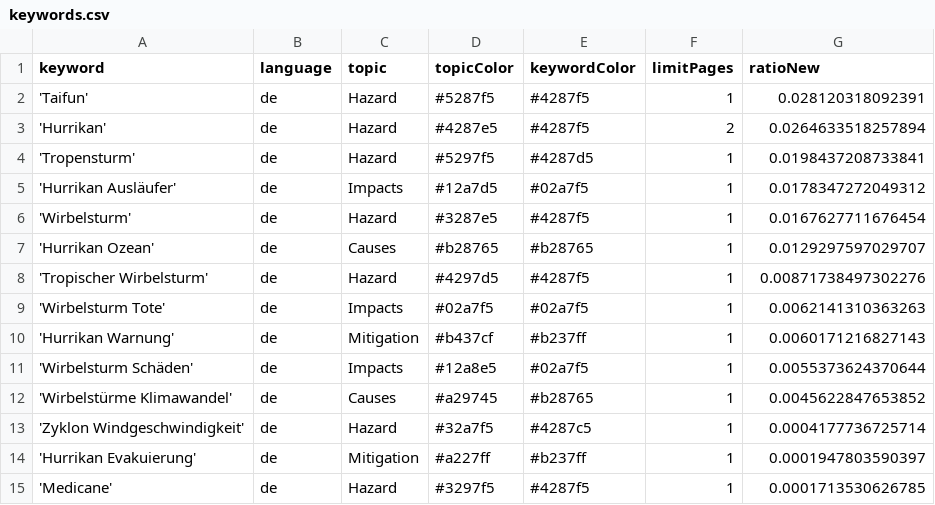
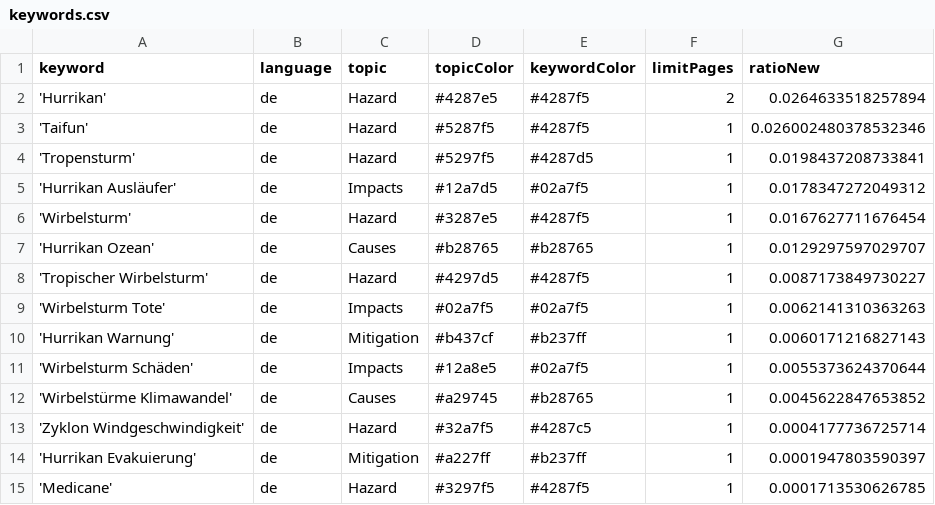
Before and after one commit to liese97-news/HurricaneIsComing, a CSV file: keywords.csv, drawn as a sheet.

Commit message:
Commit from GitHub Actions (harvest:0.0)

```diff
--- a/keywords.csv
+++ b/keywords.csv
@@ -1,4 +1,4 @@
 keyword,language,topic,topicColor,keywordColor,limitPages,ratioNew
-'Taifun',de,Hazard,#5287f5,#4287f5,1,0.028120318092391
 'Hurrikan',de,Hazard,#4287e5,#4287f5,2,0.0264633518257894
+'Taifun',de,Hazard,#5287f5,#4287f5,1,0.026002480378532346
 'Tropensturm',de,Hazard,#5297f5,#4287d5,1,0.0198437208733841
@@ -7,3 +7,3 @@ keyword,language,topic,topicColor,keywordColor,limitPages,ratioNew
 'Hurrikan Ozean',de,Causes,#b28765,#b28765,1,0.0129297597029707
-'Tropischer Wirbelsturm',de,Hazard,#4297d5,#4287f5,1,0.00871738497302276
+'Tropischer Wirbelsturm',de,Hazard,#4297d5,#4287f5,1,0.0087173849730227
 'Wirbelsturm Tote',de,Impacts,#02a7f5,#02a7f5,1,0.0062141310363263
```
